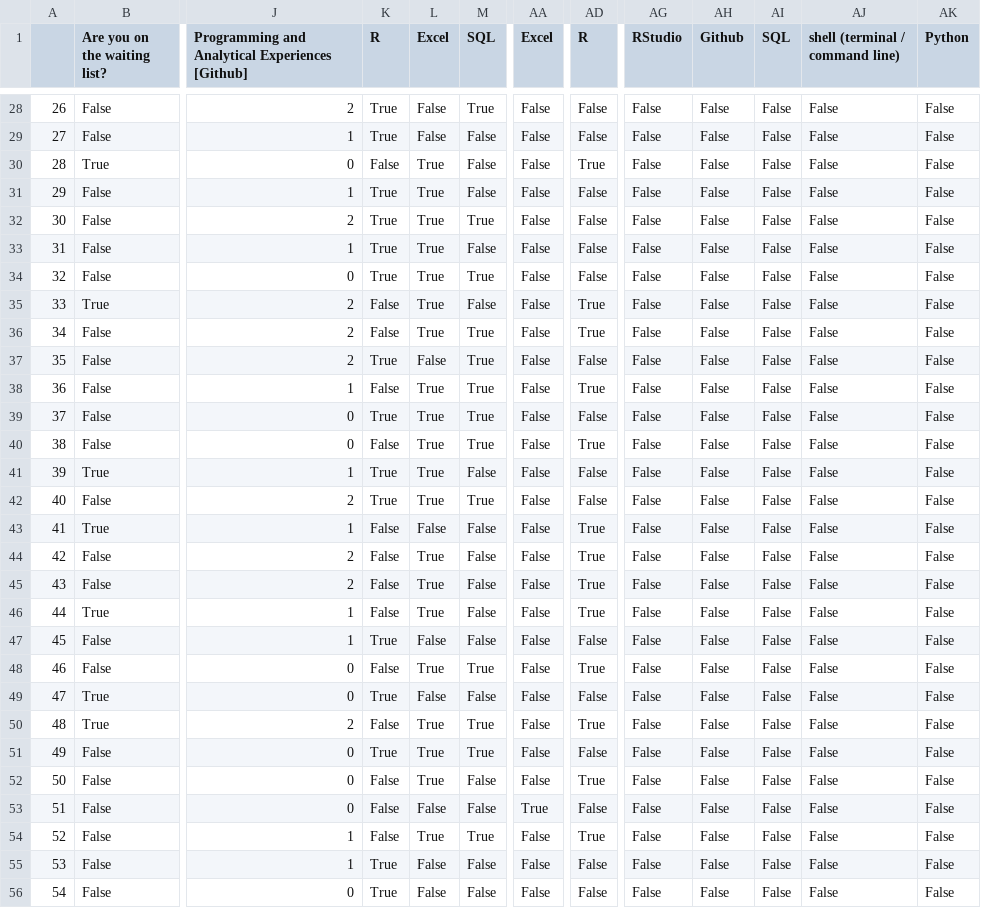
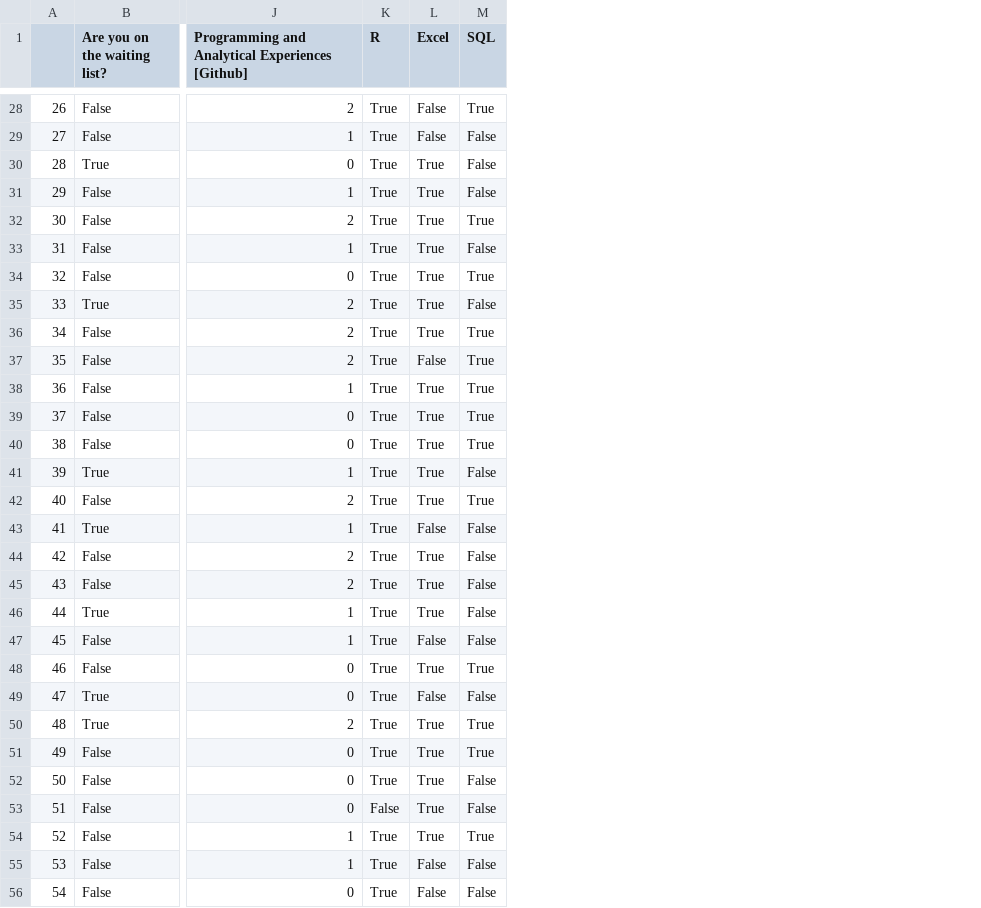
Before and after one commit to jaeheehwang/EDAV-Projects, a CSV file: responses_clean.csv, drawn as a sheet; only a part is shown, gaps mark what is left out; the diff covers the shown part only; the diff names each change by its address in the sheet, - before the commit and + after, or states it on an @@ line.

Commit message:
Fixed issue with repeated columns

```diff
--- a/responses_clean.csv
+++ b/responses_clean.csv
-column AA (Excel), rows 28-56: False | False | False | False | False | False | False | False | False | False | False | False | False | False | False | False | False | False | False | False | False | False | False | False | False | True | False | False | False
-column AD (R), rows 28-56: False | False | True | False | False | False | False | True | True | False | True | False | True | False | False | True | True | True | True | False | True | False | True | False | True | False | True | False | False
-column AG (RStudio), rows 28-56: all False
-column AH (Github), rows 28-56: all False
-column AI (SQL), rows 28-56: all False
-column AJ (shell (terminal / command line)), rows 28-56: all False
-column AK (Python), rows 28-56: all False
-K30 (R): False
+K30 (R): True
-K35:K36 (R): False
+K35:K36 (R): True
-K38 (R): False
+K38 (R): True
-K40 (R): False
+K40 (R): True
-K43:K46 (R): False
+K43:K46 (R): True
-K48 (R): False
+K48 (R): True
-K50 (R): False
+K50 (R): True
-K52 (R): False
+K52 (R): True
-L53 (Excel): False
+L53 (Excel): True
-K54 (R): False
+K54 (R): True
```
Also changed, not shown: 39 edited cells elsewhere in this file, 1 other file.
